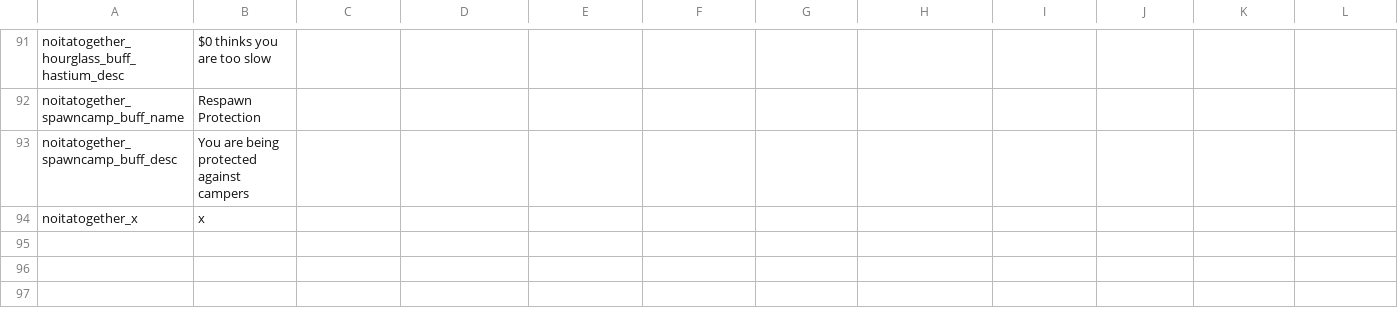
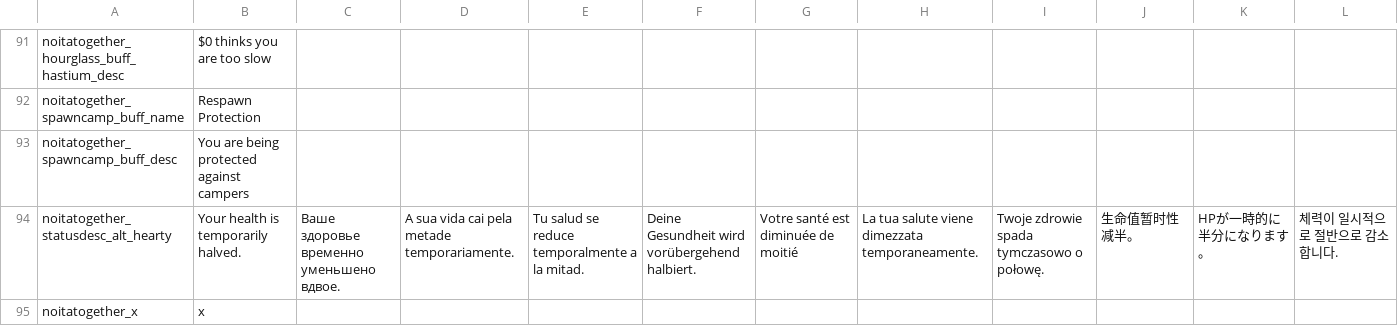
Before and after one commit to Noita-Together/noita-together, a CSV file: noita_mod/core/files/translations/translations.csv, drawn as a sheet; only a part is shown, gaps mark what is left out; rows hold the shown columns only; the diff names each change by its address in the sheet, - before the commit and + after, or states it on an @@ line.

```diff
--- a/noita_mod/core/files/translations/translations.csv
+++ b/noita_mod/core/files/translations/translations.csv
+row 94: noitatogether_statusdesc_alt_hearty | Your health is temporarily halved. | Ваше здоровье временно уменьшено вдвое. | A sua vida cai pela metade temporariamente. | Tu salud se reduce temporalmente a la mitad. | Deine Gesundheit wird vorübergehend halbiert. | Votre santé est diminuée de moitié | La tua salute viene dimezzata temporaneamente. | Twoje zdrowie spada tymczasowo o połowę. | 生命值暂时性减半。 | HPが一時的に半分になります。 | 체력이 일시적으로 절반으로 감소합니다.
```
Also changed, not shown: 7 other files.
